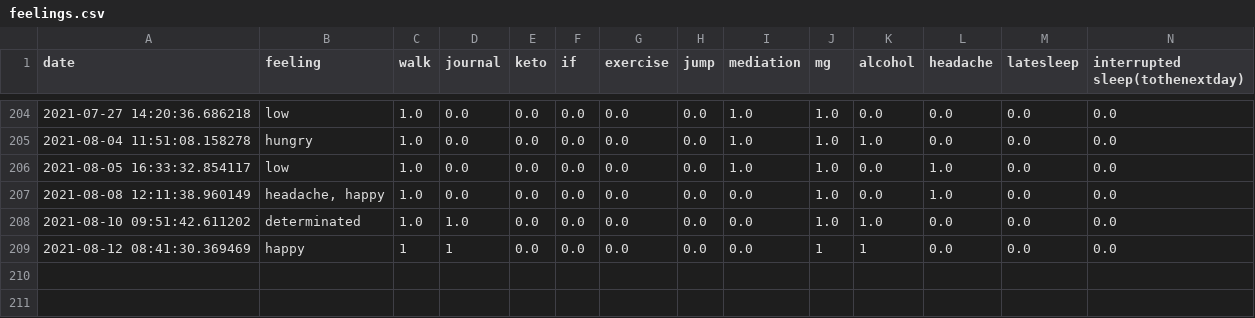
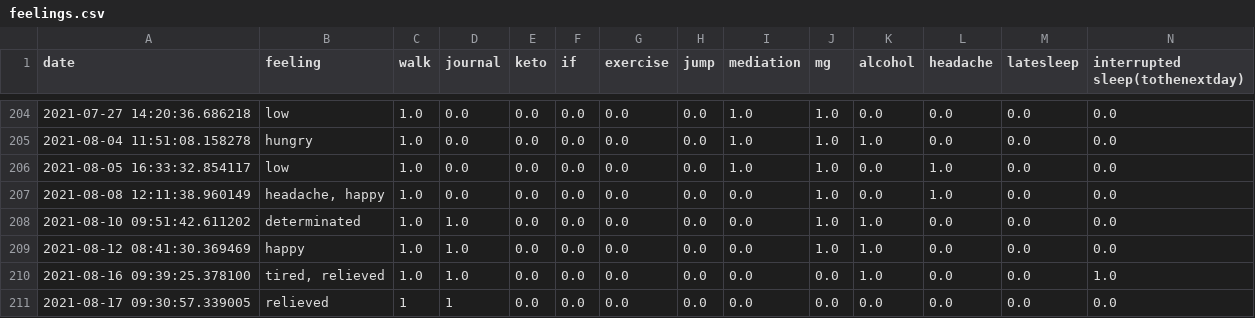
Before and after one commit to Amarilda/KPI, a CSV file: feelings.csv, drawn as a sheet; only a part is shown, gaps mark what is left out.

Commit message:
Update feelings.csv

```diff
--- a/feelings.csv
+++ b/feelings.csv
@@ -208,2 +208,4 @@ date,feeling,walk,journal,keto,if,exercise,jump,mediation,mg,alcohol,headache,la
 2021-08-10 09:51:42.611202,determinated,1.0,1.0,0.0,0.0,0.0,0.0,0.0,1.0,1.0,0.0,0.0,0.0
-2021-08-12 08:41:30.369469,happy,1,1,0.0,0.0,0.0,0.0,0.0,1,1,0.0,0.0,0.0
+2021-08-12 08:41:30.369469,happy,1.0,1.0,0.0,0.0,0.0,0.0,0.0,1.0,1.0,0.0,0.0,0.0
+2021-08-16 09:39:25.378100,"tired, relieved",1.0,1.0,0.0,0.0,0.0,0.0,0.0,0.0,1.0,0.0,0.0,1.0
+2021-08-17 09:30:57.339005,relieved,1,1,0.0,0.0,0.0,0.0,0.0,0.0,0.0,0.0,0.0,0.0
```
